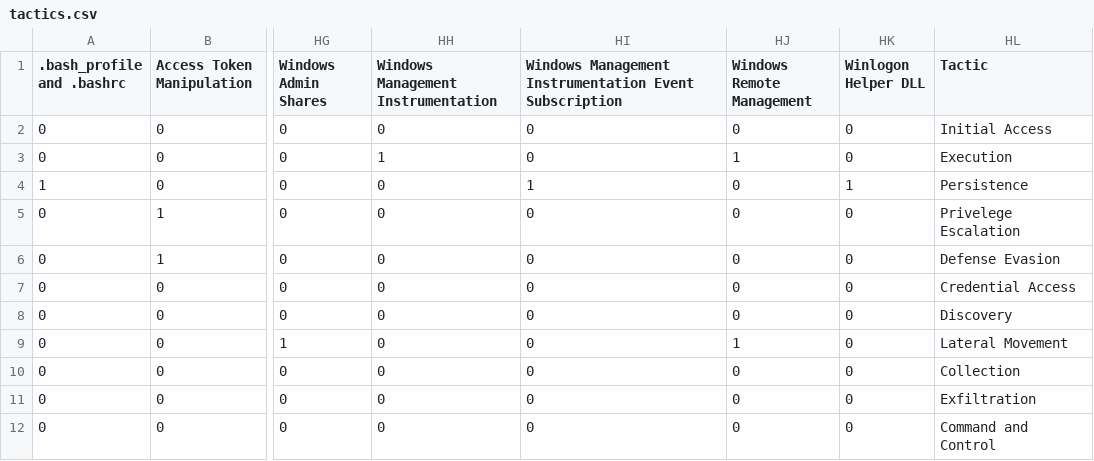
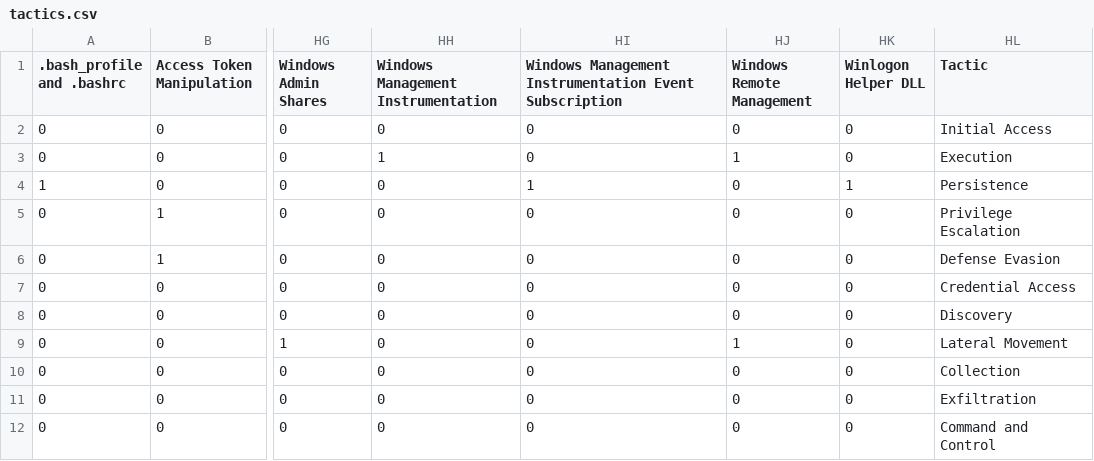
Before and after one commit to maryeprouty/attack-analysis, a CSV file: target/classes/tactics.csv, drawn as a sheet; only a part is shown, gaps mark what is left out; the diff names each change by its address in the sheet, - before the commit and + after, or states it on an @@ line.

```diff
--- a/target/classes/tactics.csv
+++ b/target/classes/tactics.csv
-HL5 (Tactic): Privelege Escalation
+HL5 (Tactic): Privilege Escalation
```
Also changed, not shown: 6 other files.
